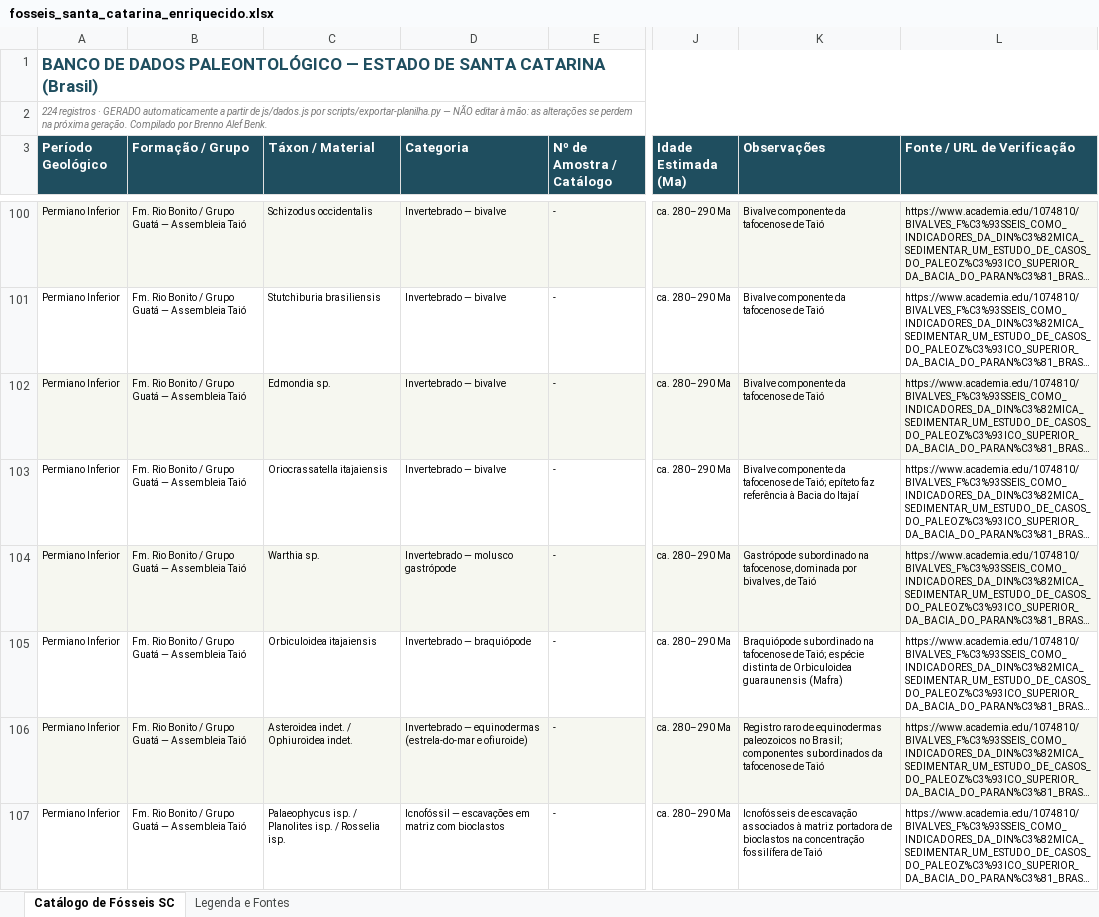
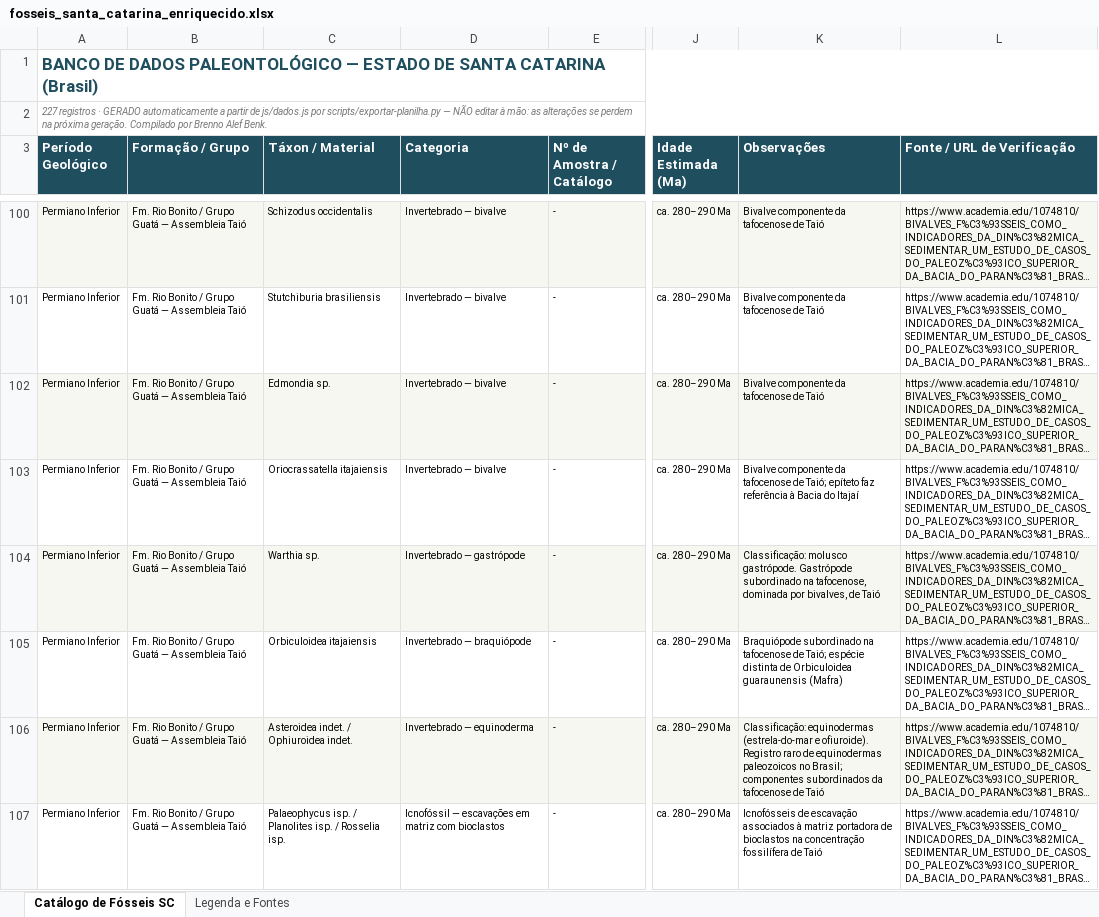
Before and after one commit to brennobenk1/PaleontologiaSC, an Excel workbook: fosseis_santa_catarina_enriquecido.xlsx, sheet Catálogo de Fósseis SC, drawn as a sheet; only a part is shown, gaps mark what is left out; long unchanged cells end in …; values as stored, in another font and other column widths than the file's, no borders; the diff covers the shown part only; the diff names each change by its address in the sheet, - before the commit and + after, or states it on an @@ line.

```diff
--- a/fosseis_santa_catarina_enriquecido.xlsx (sheet Catálogo de Fósseis SC)
+++ b/fosseis_santa_catarina_enriquecido.xlsx (sheet Catálogo de Fósseis SC)
-A2 (Período Geológico): 224 registros ·…
+A2 (Período Geológico): 227 registros ·…
-D104 (Categoria): Invertebrado — molusco gastrópode
+D104 (Categoria): Invertebrado — gastrópode
-K104 (Observações): Gastrópode subordinado…
+K104 (Observações): Classificação: molusco gastrópode. Gastrópode subordinado…
-D106 (Categoria): Invertebrado — equinodermas (estrela-do-mar e ofiuroide)
+D106 (Categoria): Invertebrado — equinoderma
-K106 (Observações): Registro raro…
+K106 (Observações): Classificação: equinodermas (estrela-do-mar e ofiuroide). Registro raro…
```
Also changed, not shown: 3 added rows, 68 edited cells and cell formats elsewhere in this sheet, sheet Legenda e Fontes, 8 other files.
